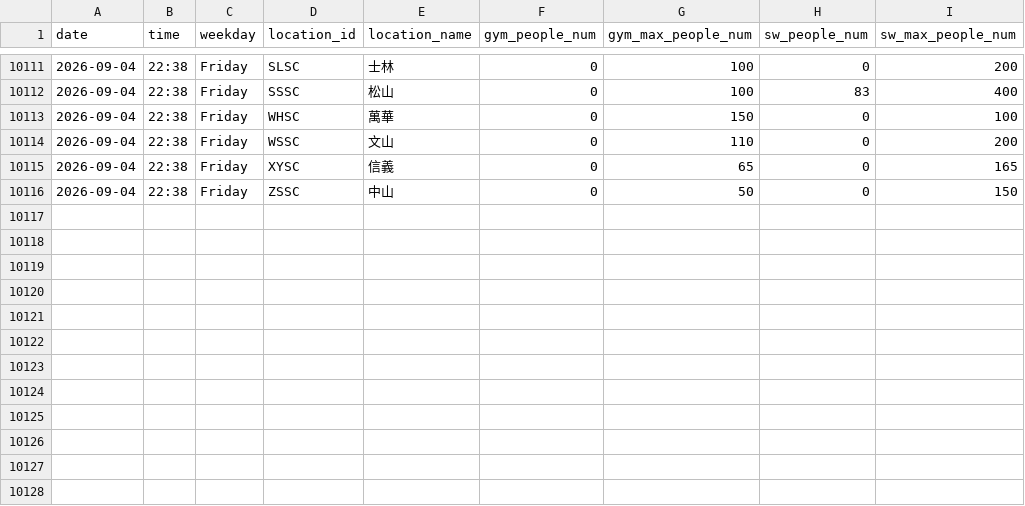
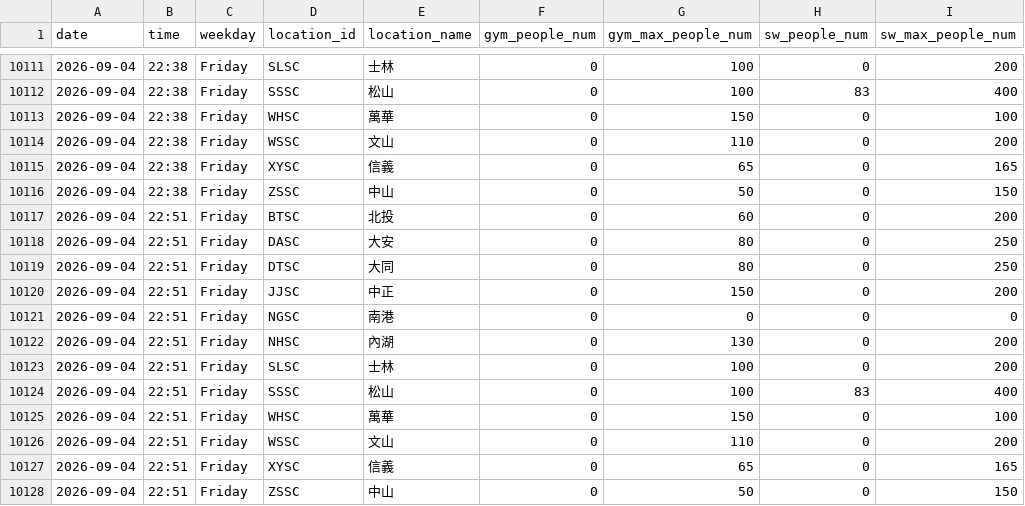
Before and after one commit to Sylvieee-lol/GYM-tracker, a CSV file: gym_data.csv, drawn as a sheet; only a part is shown, gaps mark what is left out.

```diff
--- a/gym_data.csv
+++ b/gym_data.csv
@@ -10116 +10116,13 @@
 2026-09-04,22:38,Friday,ZSSC,中山,0,50,0,150
+2026-09-04,22:51,Friday,BTSC,北投,0,60,0,200
+2026-09-04,22:51,Friday,DASC,大安,0,80,0,250
+2026-09-04,22:51,Friday,DTSC,大同,0,80,0,250
+2026-09-04,22:51,Friday,JJSC,中正,0,150,0,200
+2026-09-04,22:51,Friday,NGSC,南港,0,0,0,0
+2026-09-04,22:51,Friday,NHSC,內湖,0,130,0,200
+2026-09-04,22:51,Friday,SLSC,士林,0,100,0,200
+2026-09-04,22:51,Friday,SSSC,松山,0,100,83,400
+2026-09-04,22:51,Friday,WHSC,萬華,0,150,0,100
+2026-09-04,22:51,Friday,WSSC,文山,0,110,0,200
+2026-09-04,22:51,Friday,XYSC,信義,0,65,0,165
+2026-09-04,22:51,Friday,ZSSC,中山,0,50,0,150
```
